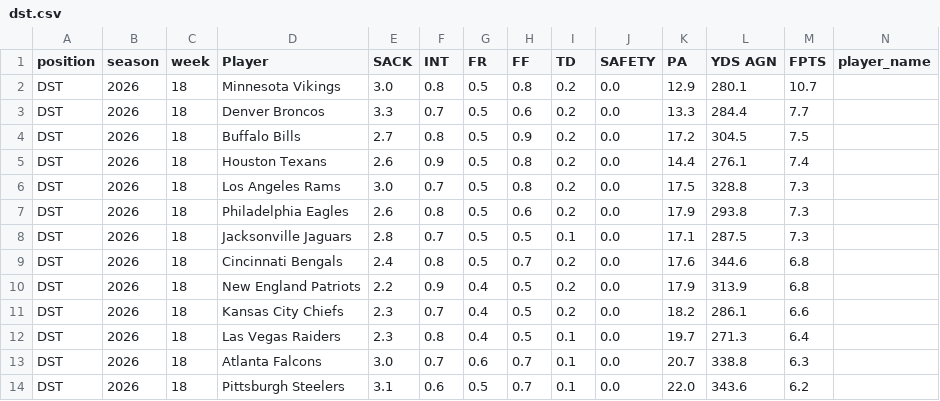
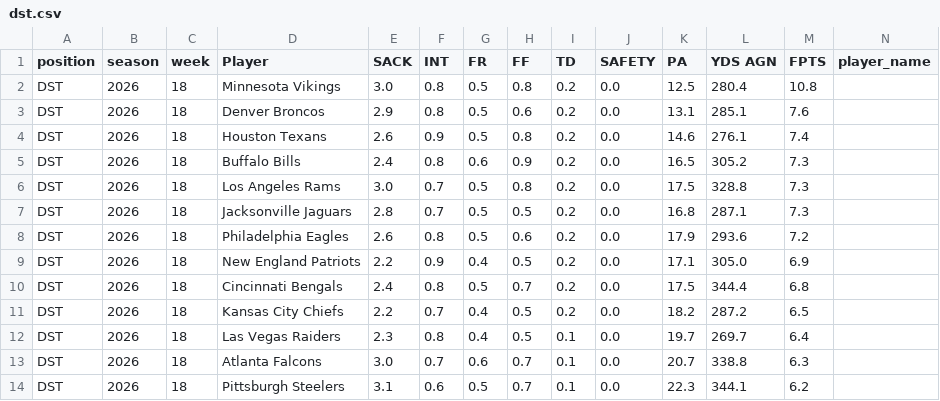
Before and after one commit to KoBeWa/fantasypros-projections, a CSV file: data/2026/week_current/dst.csv, drawn as a sheet; only a part is shown; removed rows and columns are numbered as before the commit, all else as after; rows hold the shown columns only; the diff covers the shown part only; the diff names each change by its address in the sheet, - before the commit and + after, or states it on an @@ line.

```diff
--- a/data/2026/week_current/dst.csv
+++ b/data/2026/week_current/dst.csv
-K2 (PA): 12.9
+K2 (PA): 12.5
-L2 (YDS AGN): 280.1
+L2 (YDS AGN): 280.4
-M2 (FPTS): 10.7
+M2 (FPTS): 10.8
-E3 (SACK): 3.3
+E3 (SACK): 2.9
-F3 (INT): 0.7
+F3 (INT): 0.8
-K3 (PA): 13.3
+K3 (PA): 13.1
-L3 (YDS AGN): 284.4
+L3 (YDS AGN): 285.1
-M3 (FPTS): 7.7
+M3 (FPTS): 7.6
-row 4: DST | 2026 | 18 | Buffalo Bills | 2.7 | 0.8 | 0.5 | 0.9 | 0.2 | 0.0 | 17.2 | 304.5 | 7.5
-K4 (PA): 14.4
+K4 (PA): 14.6
+row 5: DST | 2026 | 18 | Buffalo Bills | 2.4 | 0.8 | 0.6 | 0.9 | 0.2 | 0.0 | 16.5 | 305.2 | 7.3
+row 7: DST | 2026 | 18 | Jacksonville Jaguars | 2.8 | 0.7 | 0.5 | 0.5 | 0.2 | 0.0 | 16.8 | 287.1 | 7.3
-L8 (YDS AGN): 293.8
+L8 (YDS AGN): 293.6
-M8 (FPTS): 7.3
+M8 (FPTS): 7.2
-D9 (Player): Jacksonville Jaguars
+D9 (Player): New England Patriots
-E9 (SACK): 2.8
+E9 (SACK): 2.2
-F9 (INT): 0.7
+F9 (INT): 0.9
-G9 (FR): 0.5
+G9 (FR): 0.4
-I9 (TD): 0.1
+I9 (TD): 0.2
-L9 (YDS AGN): 287.5
+L9 (YDS AGN): 305.0
-M9 (FPTS): 7.3
+M9 (FPTS): 6.9
-K10 (PA): 17.6
+K10 (PA): 17.5
-L10 (YDS AGN): 344.6
+L10 (YDS AGN): 344.4
-row 10: DST | 2026 | 18 | New England Patriots | 2.2 | 0.9 | 0.4 | 0.5 | 0.2 | 0.0 | 17.9 | 313.9 | 6.8
-E11 (SACK): 2.3
+E11 (SACK): 2.2
-L11 (YDS AGN): 286.1
+L11 (YDS AGN): 287.2
-M11 (FPTS): 6.6
+M11 (FPTS): 6.5
-L12 (YDS AGN): 271.3
+L12 (YDS AGN): 269.7
-K14 (PA): 22.0
+K14 (PA): 22.3
-L14 (YDS AGN): 343.6
+L14 (YDS AGN): 344.1
```
Also changed, not shown: 38 edited cells elsewhere in this file, data/2026/week_current/k.csv, data/2026/week_current/qb.csv, 3 other files.
